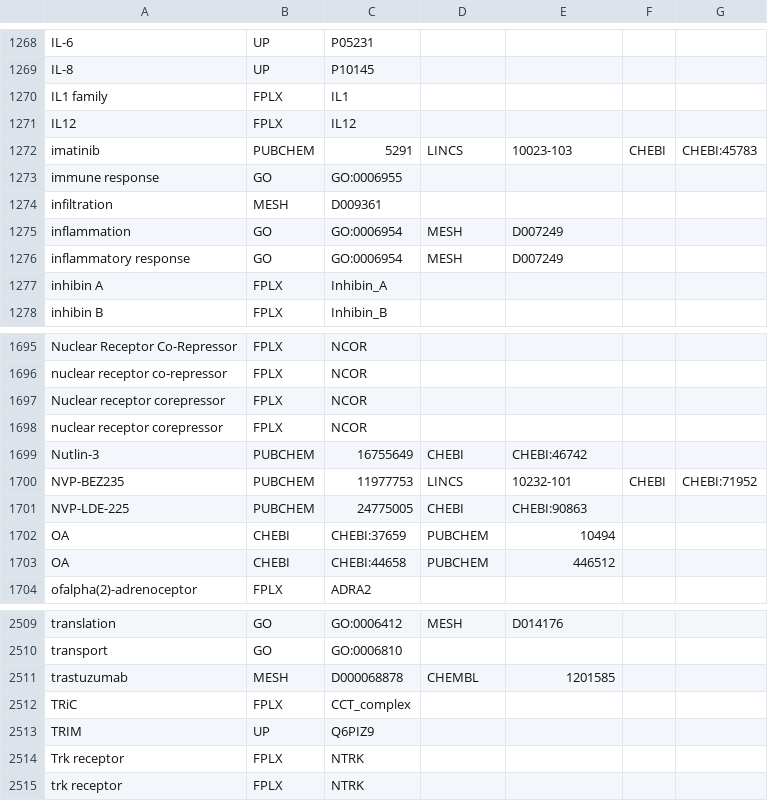
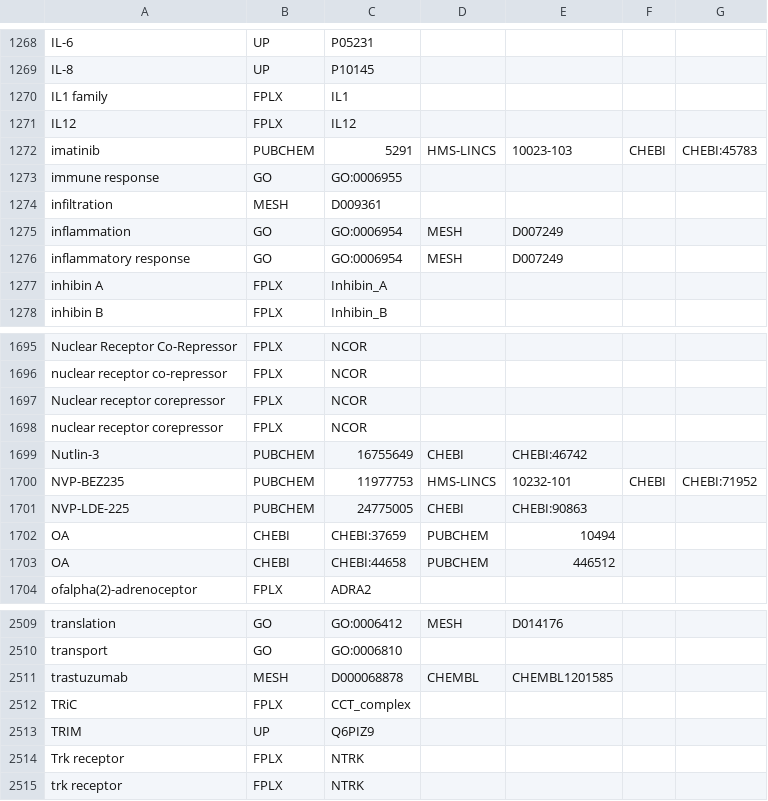
Before and after one commit to wikipathways/famplex, a CSV file: grounding_map.csv, drawn as a sheet; only a part is shown, gaps mark what is left out; the diff covers the shown part only.

```diff
--- a/grounding_map.csv
+++ b/grounding_map.csv
@@ -1271,3 +1271,3 @@ IL1 family,FPLX,IL1,,,,
 IL12,FPLX,IL12,,,,
-imatinib,PUBCHEM,5291,LINCS,10023-103,CHEBI,CHEBI:45783
+imatinib,PUBCHEM,5291,HMS-LINCS,10023-103,CHEBI,CHEBI:45783
 immune response,GO,GO:0006955,,,,
@@ -1699,3 +1699,3 @@ nuclear receptor corepressor,FPLX,NCOR,,,,
 Nutlin-3,PUBCHEM,16755649,CHEBI,CHEBI:46742,,
-NVP-BEZ235,PUBCHEM,11977753,LINCS,10232-101,CHEBI,CHEBI:71952
+NVP-BEZ235,PUBCHEM,11977753,HMS-LINCS,10232-101,CHEBI,CHEBI:71952
 NVP-LDE-225,PUBCHEM,24775005,CHEBI,CHEBI:90863,,
@@ -2510,3 +2510,3 @@ translation,GO,GO:0006412,MESH,D014176,,
 transport,GO,GO:0006810,,,,
-trastuzumab,MESH,D000068878,CHEMBL,1201585,,
+trastuzumab,MESH,D000068878,CHEMBL,CHEMBL1201585,,
 TRiC,FPLX,CCT_complex,,,,
```
Also changed, not shown: 13 edited cells elsewhere in this file.
